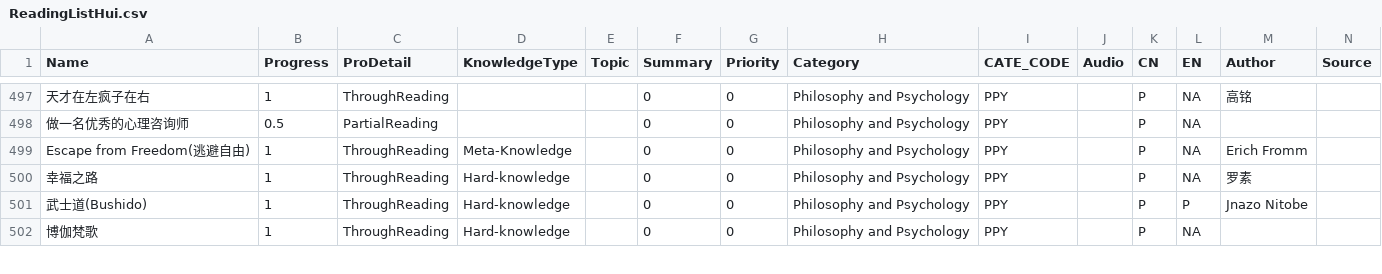
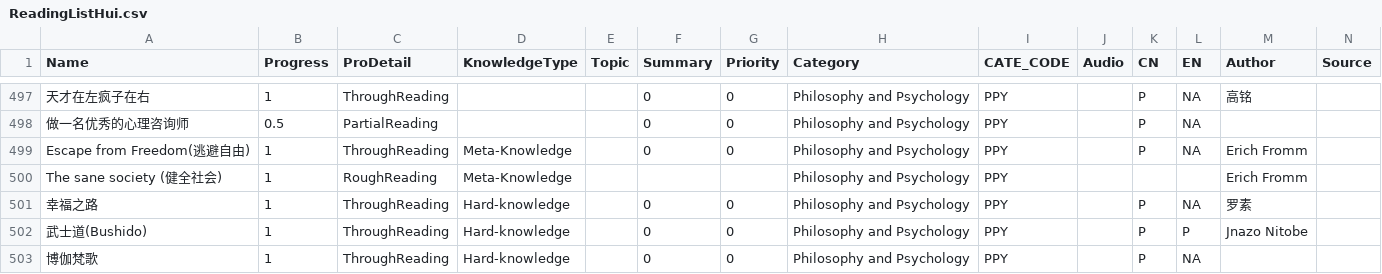
Before and after one commit to happyrabbit/hui1987.com, a CSV file: 1_KnowledgeStructure/RawData/ReadingListHui.csv, drawn as a sheet; only a part is shown, gaps mark what is left out; the diff names each change by its address in the sheet, - before the commit and + after, or states it on an @@ line.

Commit message:
The sane society

```diff
--- a/1_KnowledgeStructure/RawData/ReadingListHui.csv
+++ b/1_KnowledgeStructure/RawData/ReadingListHui.csv
+row 500: The sane society (健全社会) | 1 | RoughReading | Meta-Knowledge |  |  |  | Philosophy and Psychology | PPY |  |  |  | Erich Fromm
```
Also changed, not shown: 29 other files.
